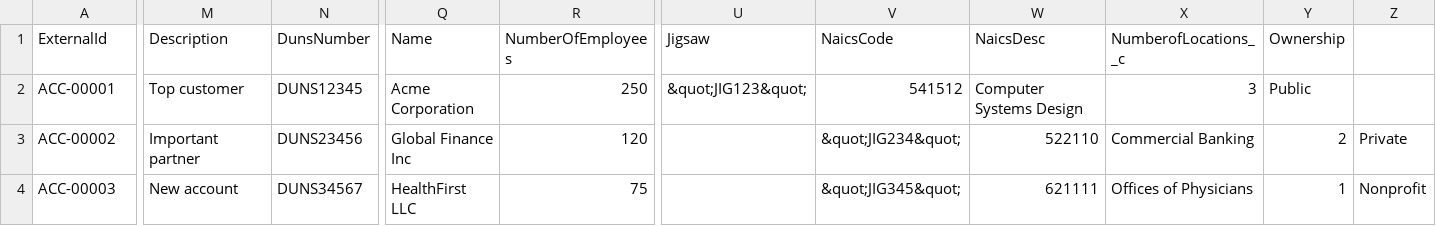
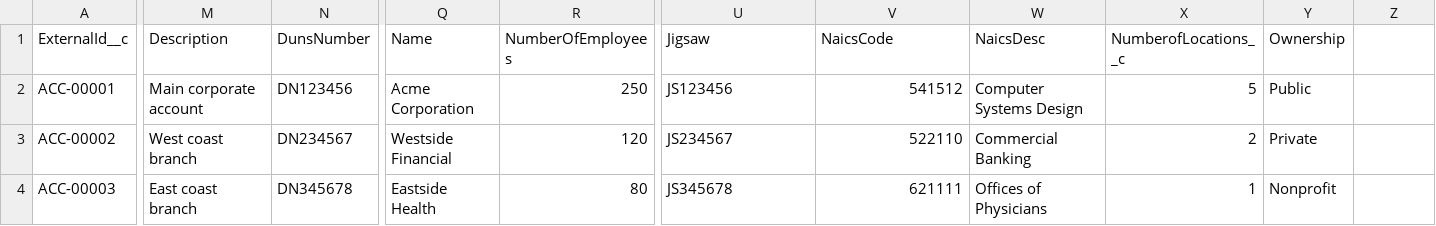
Before and after one commit to rpatelglobant/GEAI, a CSV file: GEAI_Hackathon2/SampleData/Account.csv, drawn as a sheet; only a part is shown, gaps mark what is left out; the diff covers the shown part only; the diff names each change by its address in the sheet, - before the commit and + after, or states it on an @@ line.

Commit message:
a new commit message

```diff
--- a/GEAI_Hackathon2/SampleData/Account.csv
+++ b/GEAI_Hackathon2/SampleData/Account.csv
-A1: ExternalId
+A1: ExternalId__c
-M2 (Description): Top customer
+M2 (Description): Main corporate account
-N2 (DunsNumber): DUNS12345
+N2 (DunsNumber): DN123456
-U2 (Jigsaw): &quot;JIG123&quot;
+U2 (Jigsaw): JS123456
-X2 (NumberofLocations__c): 3
+X2 (NumberofLocations__c): 5
-M3 (Description): Important partner
+M3 (Description): West coast branch
-N3 (DunsNumber): DUNS23456
+N3 (DunsNumber): DN234567
-Q3 (Name): Global Finance Inc
+Q3 (Name): Westside Financial
-U3 (Jigsaw): (empty)
+U3 (Jigsaw): JS234567
-V3 (NaicsCode): &quot;JIG234&quot;
+V3 (NaicsCode): 522110
-W3 (NaicsDesc): 522110
+W3 (NaicsDesc): Commercial Banking
-X3 (NumberofLocations__c): Commercial Banking
+X3 (NumberofLocations__c): 2
-Y3 (Ownership): 2
+Y3 (Ownership): Private
-Z3: Private
+Z3: (empty)
-M4 (Description): New account
+M4 (Description): East coast branch
-N4 (DunsNumber): DUNS34567
+N4 (DunsNumber): DN345678
-Q4 (Name): HealthFirst LLC
+Q4 (Name): Eastside Health
-R4 (NumberOfEmployees): 75
+R4 (NumberOfEmployees): 80
-U4 (Jigsaw): (empty)
+U4 (Jigsaw): JS345678
-V4 (NaicsCode): &quot;JIG345&quot;
+V4 (NaicsCode): 621111
-W4 (NaicsDesc): 621111
+W4 (NaicsDesc): Offices of Physicians
-X4 (NumberofLocations__c): Offices of Physicians
+X4 (NumberofLocations__c): 1
-Y4 (Ownership): 1
+Y4 (Ownership): Nonprofit
-Z4: Nonprofit
+Z4: (empty)
```
Also changed, not shown: 31 edited cells elsewhere in this file.
